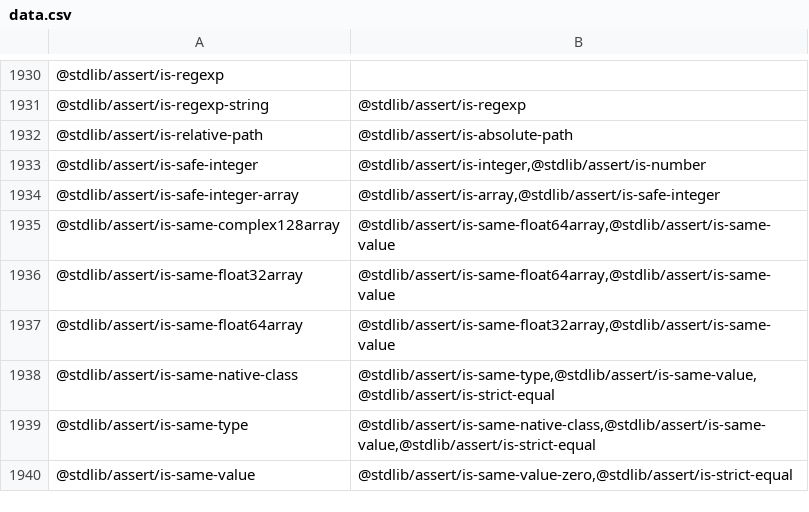
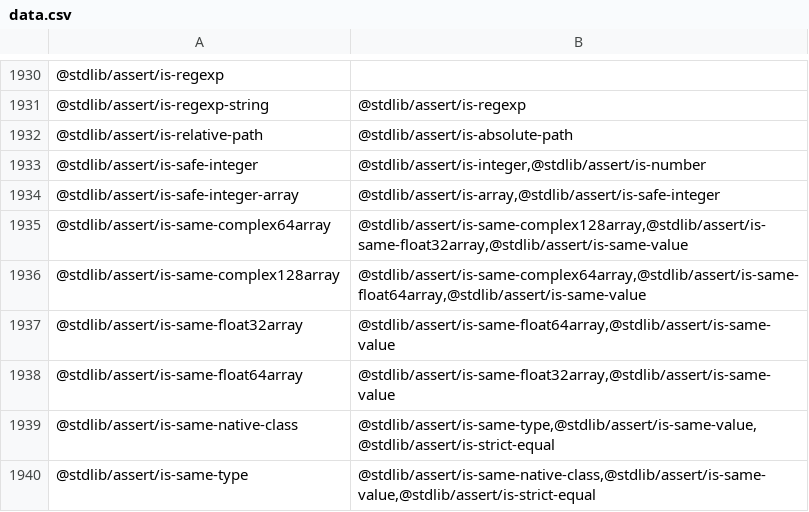
Before and after one commit to stdlib-js/namespace, a CSV file: pkg2related/data/data.csv, drawn as a sheet; only a part is shown, gaps mark what is left out; the shorter side is filled out with more unchanged rows.

```diff
--- a/pkg2related/data/data.csv
+++ b/pkg2related/data/data.csv
@@ -1934,3 +1934,4 @@
 "@stdlib/assert/is-safe-integer-array","@stdlib/assert/is-array,@stdlib/assert/is-safe-integer"
-"@stdlib/assert/is-same-complex128array","@stdlib/assert/is-same-float64array,@stdlib/assert/is-same-value"
+"@stdlib/assert/is-same-complex64array","@stdlib/assert/is-same-complex128array,@stdlib/assert/is-same-float32array,@stdlib/assert/is-same-value"
+"@stdlib/assert/is-same-complex128array","@stdlib/assert/is-same-complex64array,@stdlib/assert/is-same-float64array,@stdlib/assert/is-same-value"
 "@stdlib/assert/is-same-float32array","@stdlib/assert/is-same-float64array,@stdlib/assert/is-same-value"
```
Also changed, not shown: alias2pkg/data/data.csv, alias2related/data/data.csv, 16 other files.
